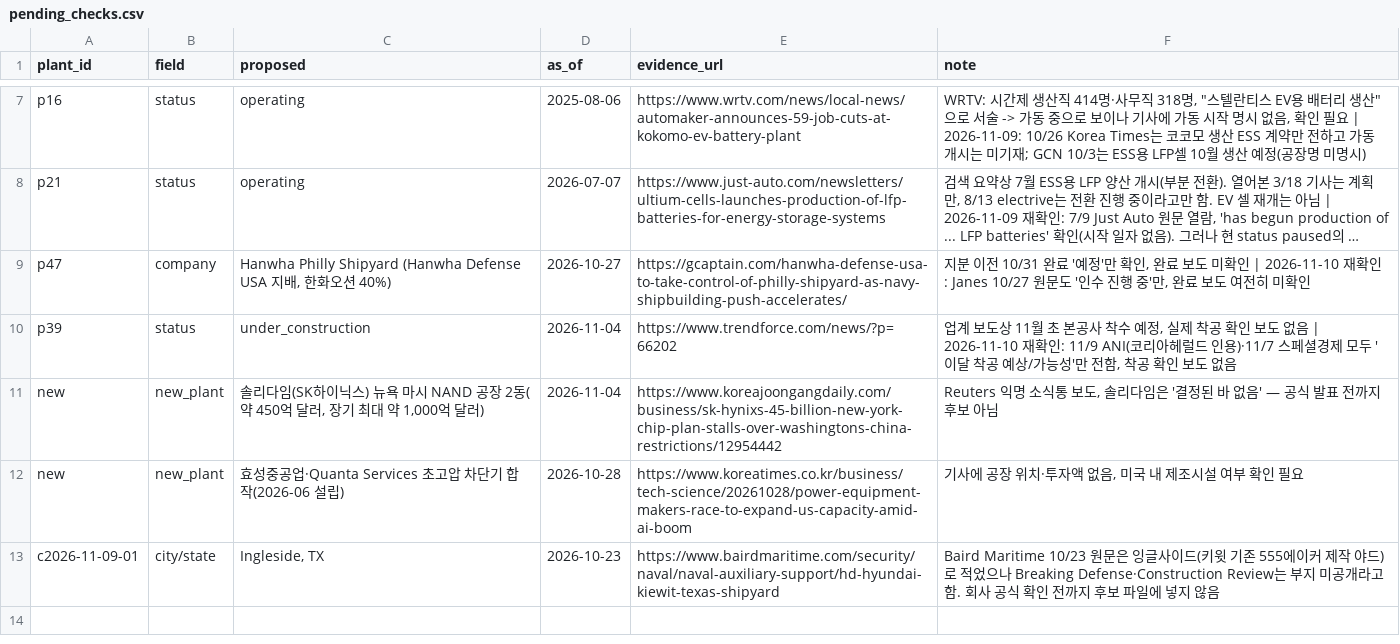
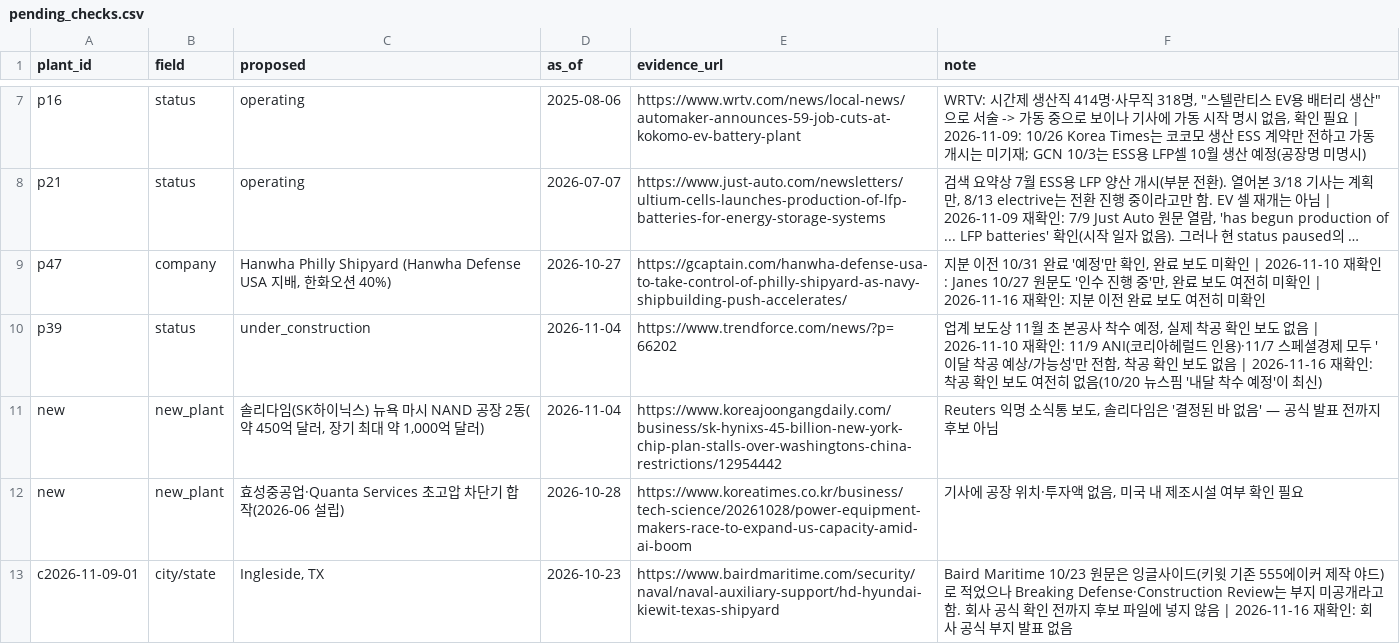
Before and after one commit to woochangkang/korea-watch-2026, a CSV file: data/korea/pending_checks.csv, drawn as a sheet; only a part is shown, gaps mark what is left out; long unchanged cells end in …; the diff names each change by its address in the sheet, - before the commit and + after, or states it on an @@ line.

```diff
--- a/data/korea/pending_checks.csv
+++ b/data/korea/pending_checks.csv
-F9 (note): …미확인
+F9 (note): …미확인 | 2026-11-16 재확인: 지분 이전 완료 보도 여전히 미확인
-F10 (note): …도 없음
+F10 (note): …도 없음 | 2026-11-16 재확인: 착공 확인 보도 여전히 없음(10/20 뉴스핌 '내달 착수 예정'이 최신)
-F13 (note): …지 않음
+F13 (note): …지 않음 | 2026-11-16 재확인: 회사 공식 부지 발표 없음
```
Also changed, not shown: data/korea/plant_news.csv, data/korea/us_plants.csv, 1 other file.
